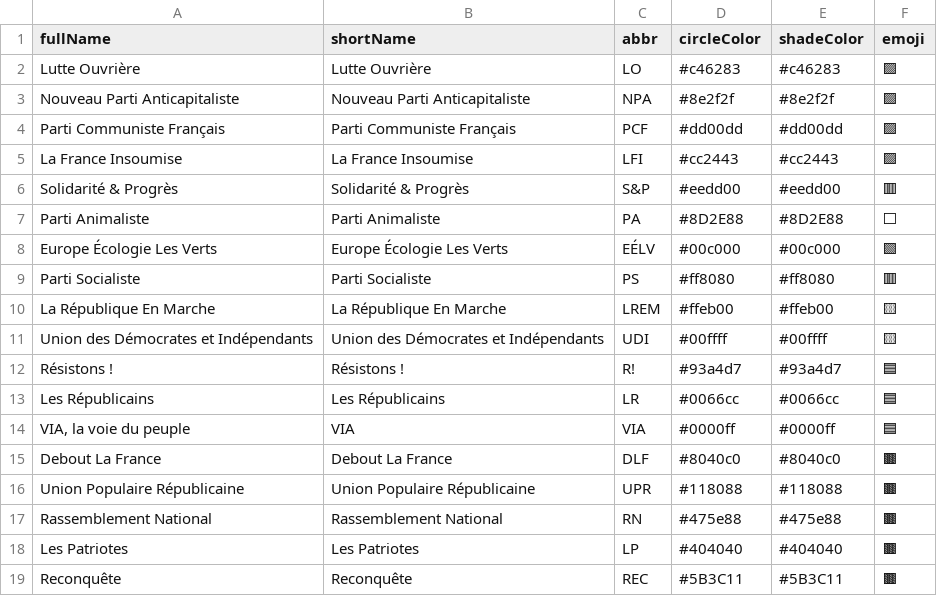
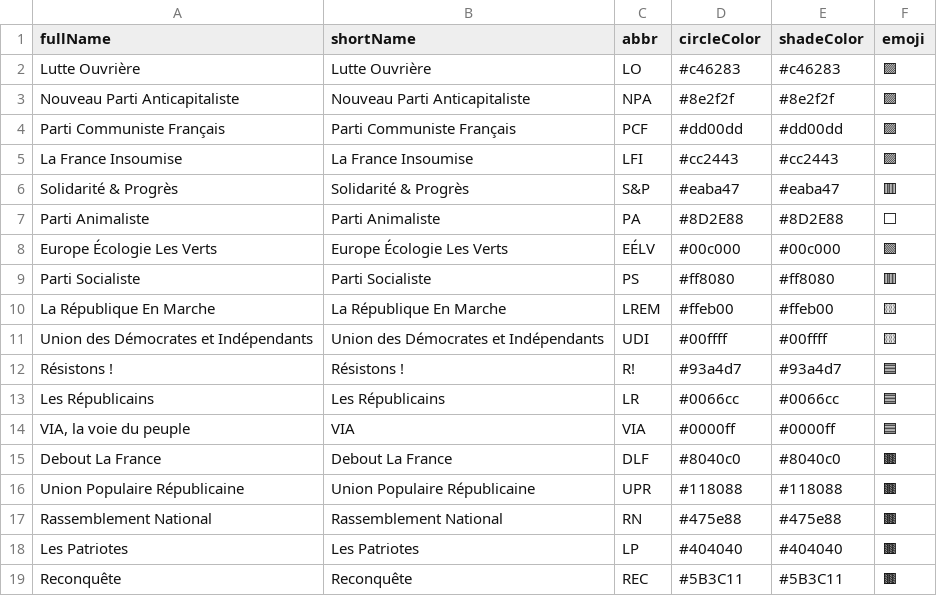
Before and after one commit to J-Rohault-dF/IPGM3-, a CSV file: data/parties_fr.csv, drawn as a sheet.

```diff
--- a/data/parties_fr.csv
+++ b/data/parties_fr.csv
@@ -5,3 +5,3 @@ Parti Communiste Français;Parti Communiste Français;PCF;#dd00dd;#dd00dd;🟪
 La France Insoumise;La France Insoumise;LFI;#cc2443;#cc2443;🟪
-Solidarité & Progrès;Solidarité & Progrès;S&P;#eedd00;#eedd00;🟥
+Solidarité & Progrès;Solidarité & Progrès;S&P;#eaba47;#eaba47;🟥
 Parti Animaliste;Parti Animaliste;PA;#8D2E88;#8D2E88;⬜
```
Also changed, not shown: 4 other files.
